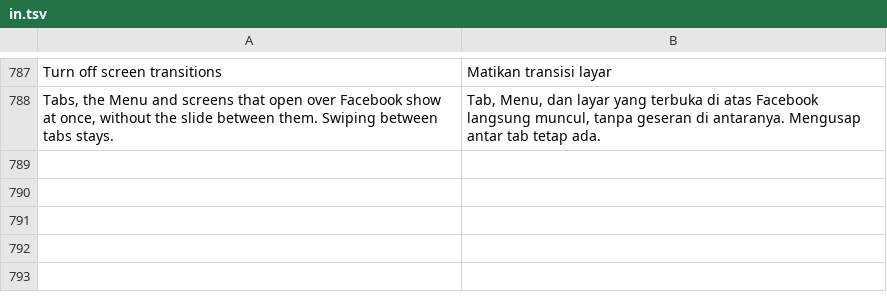
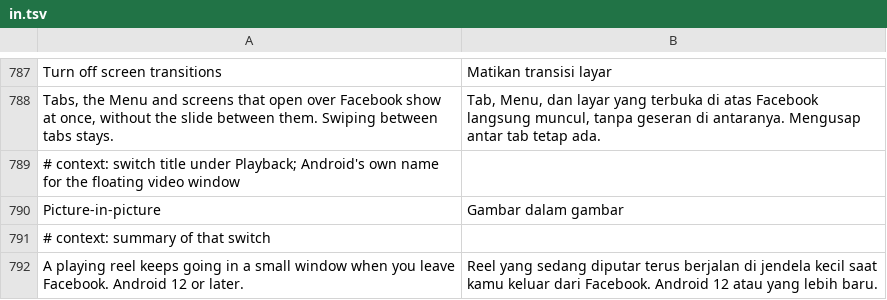
Before and after one commit to SA-SUJON/HushFacebook, a TSV file: extensions/shared/library/src/main/l10n/in.tsv, drawn as a sheet; only a part is shown, gaps mark what is left out; the diff names each change by its address in the sheet, - before the commit and + after, or states it on an @@ line.

Commit message:
feat(media): add Picture-in-picture
A reel playing in the Reels tab keeps going in a small window when you
leave Facebook, through ReelsPipUtil, the picture-in-picture Facebook
ships behind server flags. The patch answers its two checks, follows
the reel on screen to hold auto-enter off while it's paused, arms the
window again for the reel a swipe starts, and gives Facebook's window
viewer a view id no React Native view already holds, which otherwise
opens the viewer hidden and leaves the window black. Tap to play lets a
start through while Facebook shows in a picture-in-picture window.

Refs #44
Refs #54

```diff
--- a/extensions/shared/library/src/main/l10n/in.tsv
+++ b/extensions/shared/library/src/main/l10n/in.tsv
+row 789: # context: switch title under Playback; Android's own name for the floating video window
+row 790: Picture-in-picture | Gambar dalam gambar
+row 791: # context: summary of that switch
+row 792: A playing reel keeps going in a small window when you leave Facebook. Android 12 or later. | Reel yang sedang diputar terus berjalan di jendela kecil saat kamu keluar dari Facebook. Android 12 atau yang lebih baru.
```
Also changed, not shown: extensions/shared/library/src/main/l10n/de.tsv, extensions/shared/library/src/main/l10n/es.tsv, 28 other files.
